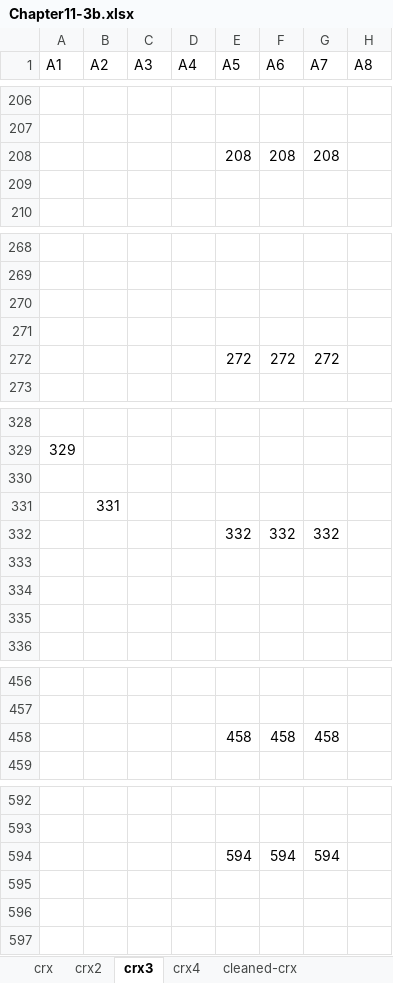
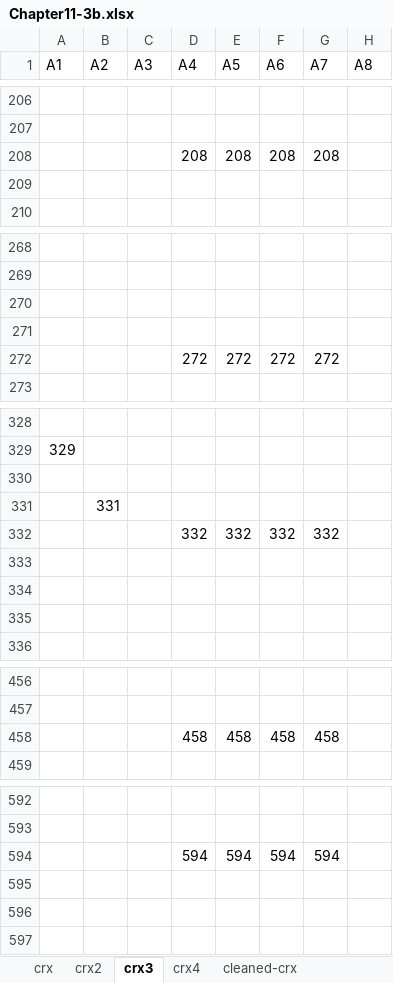
Before and after one commit to hhohho/Learn-Data-Mining-through-Excel-2, an Excel workbook: chapter11/Chapter11-3b.xlsx, sheet crx3, drawn as a sheet; only a part is shown, gaps mark what is left out; values as stored, in another font and other column widths than the file's, no borders; the diff covers the shown part only; the diff names each change by its address in the sheet, - before the commit and + after, or states it on an @@ line.

```diff
--- a/chapter11/Chapter11-3b.xlsx (sheet crx3)
+++ b/chapter11/Chapter11-3b.xlsx (sheet crx3)
-D208 (A4): (empty)
+D208 (A4): 208
-D272 (A4): (empty)
+D272 (A4): 272
-D332 (A4): (empty)
+D332 (A4): 332
-D458 (A4): (empty)
+D458 (A4): 458
-D594 (A4): (empty)
+D594 (A4): 594
```
Also changed, not shown: 1 edited cell elsewhere in this sheet, sheet crx4, formulas that keep their value, 1 other file.
